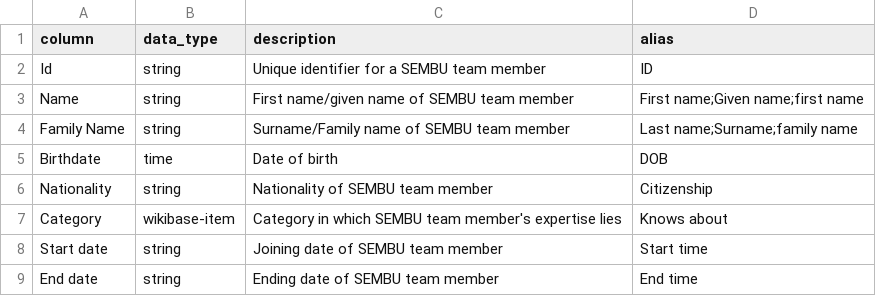
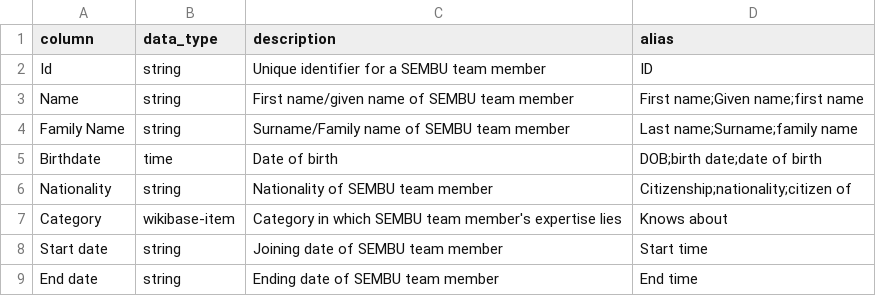
Before and after one commit to mohammadzainabbas/wikibase-nttdata, a CSV file: data/team_member_mapping.csv, drawn as a sheet.

Commit message:
Minor changes

```diff
--- a/data/team_member_mapping.csv
+++ b/data/team_member_mapping.csv
@@ -4,4 +4,4 @@ Name,string,First name/given name of SEMBU team member,First name;Given name;fir
 Family Name,string,Surname/Family name of SEMBU team member,Last name;Surname;family name
-Birthdate,time,Date of birth,DOB
-Nationality,string,Nationality of SEMBU team member,Citizenship
+Birthdate,time,Date of birth,DOB;birth date;date of birth
+Nationality,string,Nationality of SEMBU team member,Citizenship;nationality;citizen of
 Category,wikibase-item,Category in which SEMBU team member's expertise lies,Knows about
```
